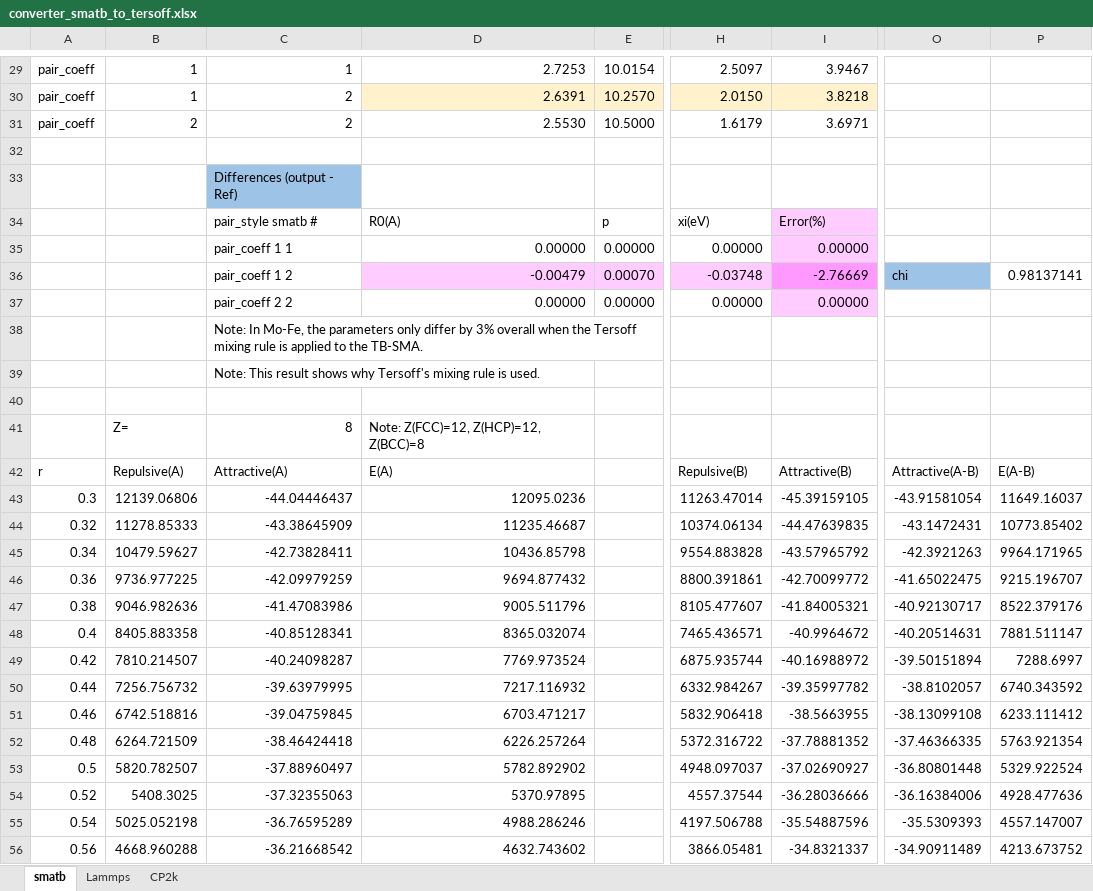
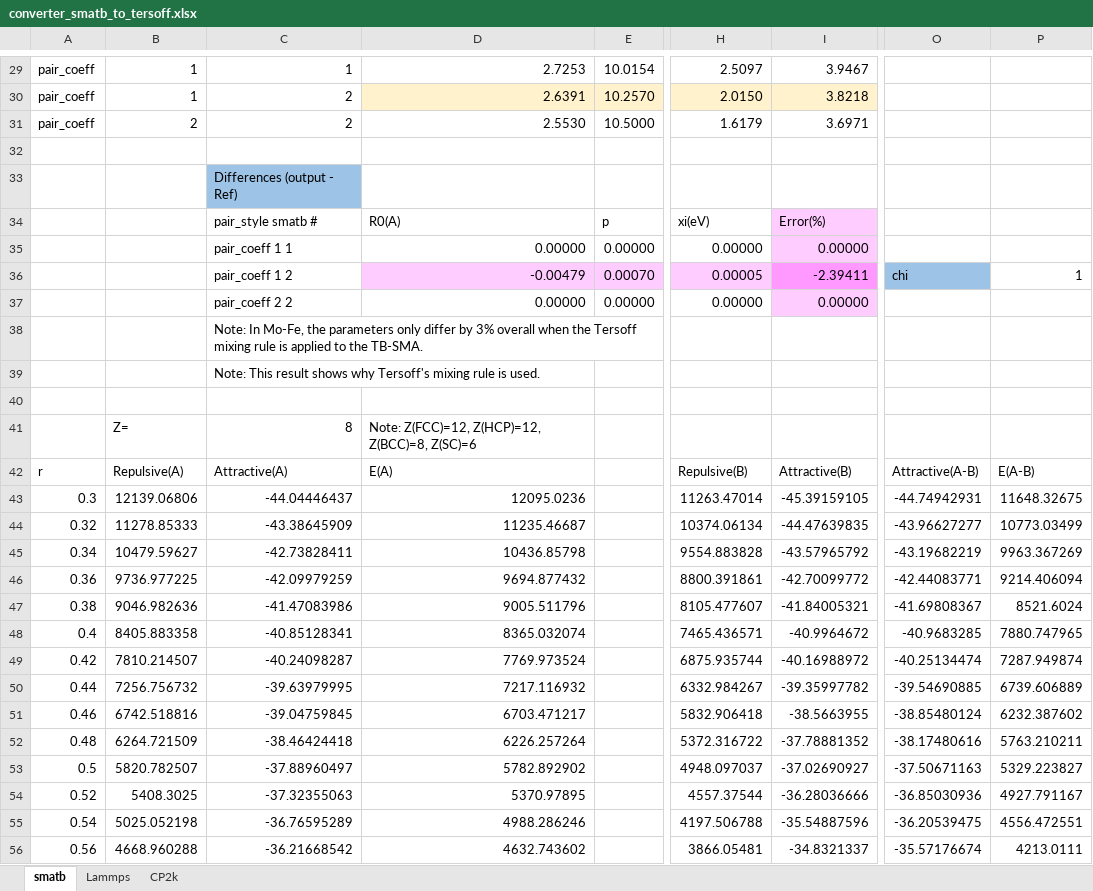
Before and after one commit to by-student-2017/lammps_education_metal_win, an Excel workbook: potentials/smatb/converter_smatb_to_tersoff.xlsx, sheet smatb, drawn as a sheet; only a part is shown, gaps mark what is left out; values as stored, in another font and other column widths than the file's, no borders; charts and pictures not drawn; the diff covers the shown part only; the diff names each change by its address in the sheet, - before the commit and + after, or states it on an @@ line.

```diff
--- a/potentials/smatb/converter_smatb_to_tersoff.xlsx (sheet smatb)
+++ b/potentials/smatb/converter_smatb_to_tersoff.xlsx (sheet smatb)
-H36: -0.03748
+H36: 0.00005
-I36: -2.76669
+I36: -2.39411
-P36: 0.98137141
+P36: 1
-D41: Note: Z(FCC)=12, Z(HCP)=12, Z(BCC)=8
+D41: Note: Z(FCC)=12, Z(HCP)=12, Z(BCC)=8, Z(SC)=6
-O43: -43.91581054
+O43: -44.74942931
-P43: 11649.16037
+P43: 11648.32675
-O44: -43.1472431
+O44: -43.96627277
-P44: 10773.85402
+P44: 10773.03499
-O45: -42.3921263
+O45: -43.19682219
-P45: 9964.171965
+P45: 9963.367269
-O46: -41.65022475
+O46: -42.44083771
-P46: 9215.196707
+P46: 9214.406094
-O47: -40.92130717
+O47: -41.69808367
-P47: 8522.379176
+P47: 8521.6024
-O48: -40.20514631
+O48: -40.9683285
-P48: 7881.511147
+P48: 7880.747965
-O49: -39.50151894
+O49: -40.25134474
-P49: 7288.6997
+P49: 7287.949874
-O50: -38.8102057
+O50: -39.54690885
-P50: 6740.343592
+P50: 6739.606889
-O51: -38.13099108
+O51: -38.85480124
-P51: 6233.111412
+P51: 6232.387602
-O52: -37.46366335
+O52: -38.17480616
-P52: 5763.921354
+P52: 5763.210211
-O53: -36.80801448
+O53: -37.50671163
-P53: 5329.922524
+P53: 5329.223827
-O54: -36.16384006
+O54: -36.85030936
-P54: 4928.477636
+P54: 4927.791167
-O55: -35.5309393
+O55: -36.20539475
-P55: 4557.147007
+P55: 4556.472551
-O56: -34.90911489
+O56: -35.57176674
-P56: 4213.673752
+P56: 4213.0111
```
Also changed, not shown: 448 edited cells elsewhere in this sheet, formulas that keep their value, charts or pictures, 1 other file.
